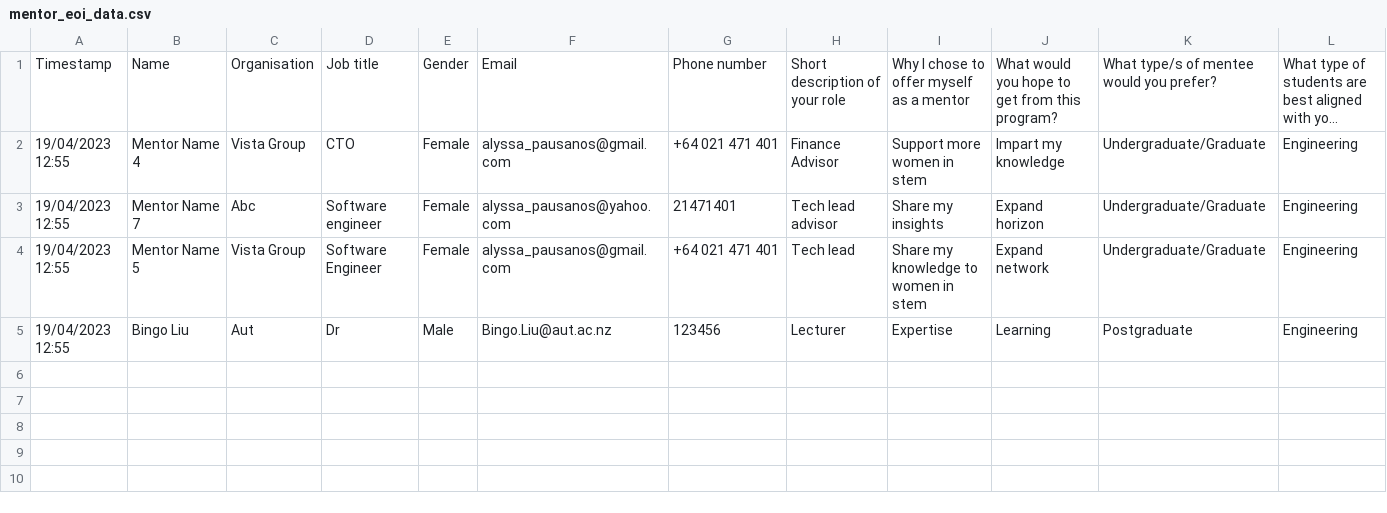
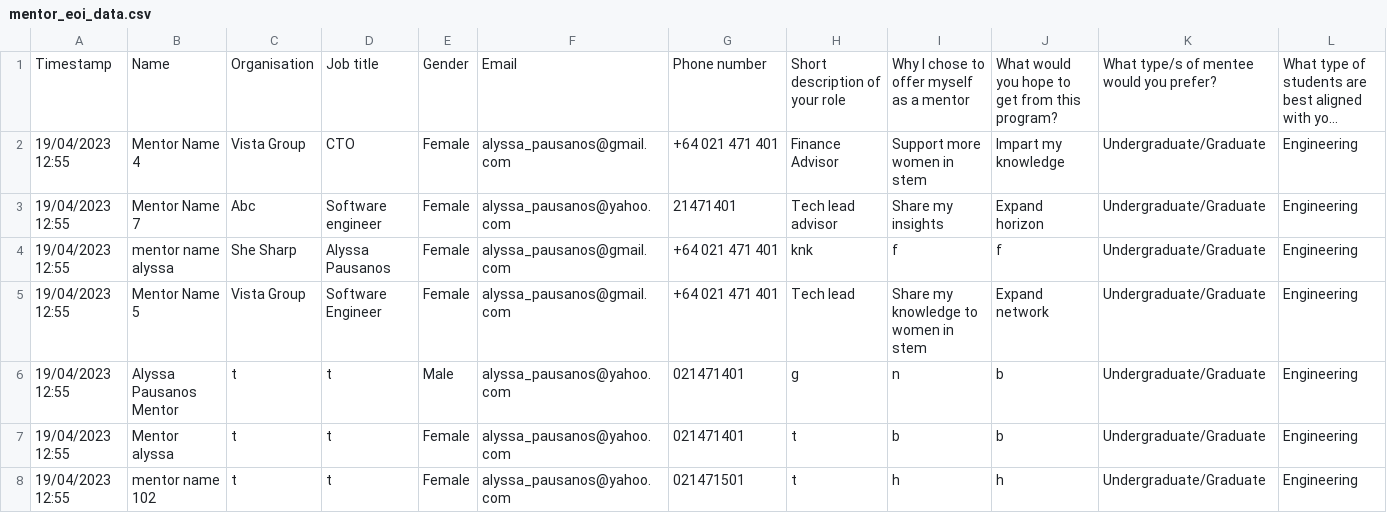
Before and after one commit to JittyVar/mentorshipProject, a CSV file: Dashboard/ai-mentorship/src/app/api/pair/data/mentor_eoi_data.csv, drawn as a sheet; only a part is shown; long unchanged cells end in …; removed rows and columns are numbered as before the commit, all else as after; rows hold the shown columns only; the diff names each change by its address in the sheet, - before the commit and + after, or states it on an @@ line.

```diff
--- a/Dashboard/ai-mentorship/src/app/api/pair/data/mentor_eoi_data.csv
+++ b/Dashboard/ai-mentorship/src/app/api/pair/data/mentor_eoi_data.csv
+row 4: 19/04/2023 12:55 | mentor name alyssa | She Sharp | Alyssa Pausanos | Female | alyssa_pausanos@gmail.com | +64 021 471 401 | knk | f | f | Undergraduate/Graduate | Engineering
-row 5: 19/04/2023 12:55 | Bingo Liu | Aut | Dr | Male | Bingo.Liu@aut.ac.nz | 123456 | Lecturer | Expertise | Learning | Postgraduate | Engineering
+row 6: 19/04/2023 12:55 | Alyssa Pausanos Mentor | t | t | Male | alyssa_pausanos@yahoo.com | 021471401 | g | n | b | Undergraduate/Graduate | Engineering
+row 7: 19/04/2023 12:55 | Mentor alyssa | t | t | Female | alyssa_pausanos@yahoo.com | 021471401 | t | b | b | Undergraduate/Graduate | Engineering
+row 8: 19/04/2023 12:55 | mentor name 102 | t | t | Female | alyssa_pausanos@yahoo.com | 021471501 | t | h | h | Undergraduate/Graduate | Engineering
```
Also changed, not shown: Dashboard/ai-mentorship/src/app/api/pair/data/mentee_eoi_data.csv, 4 other files.
